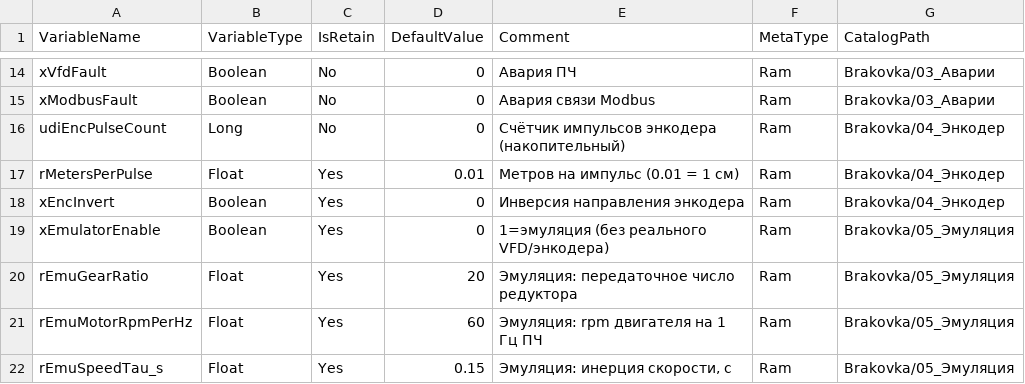
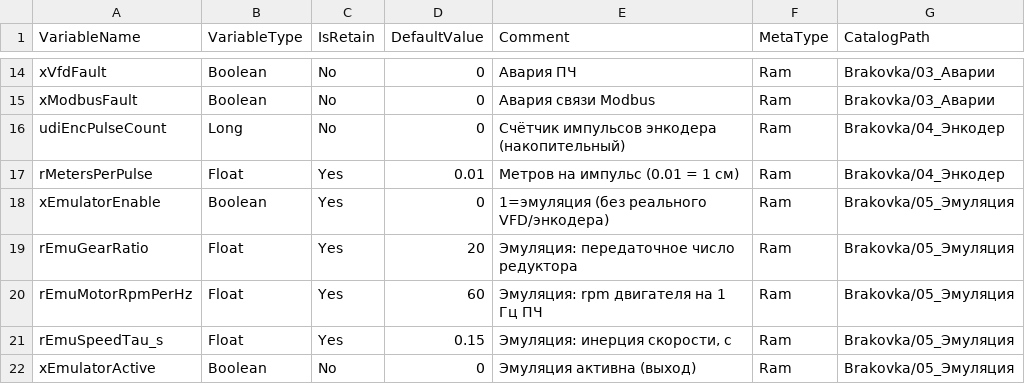
Before and after one commit to Rolexs2017/Brakovka, a CSV file: deploy/brk_globals.csv, drawn as a sheet; only a part is shown, gaps mark what is left out; the shorter side is filled out with more unchanged rows.

```diff
--- a/deploy/brk_globals.csv
+++ b/deploy/brk_globals.csv
@@ -17,3 +17,2 @@ udiEncPulseCount;Long;No;0;Счётчик импульсов энкодера (
 rMetersPerPulse;Float;Yes;0.01;Метров на импульс (0.01 = 1 см);Ram;Brakovka/04_Энкодер
-xEncInvert;Boolean;Yes;0;Инверсия направления энкодера;Ram;Brakovka/04_Энкодер
 xEmulatorEnable;Boolean;Yes;0;1=эмуляция (без реального VFD/энкодера);Ram;Brakovka/05_Эмуляция
```
Also changed, not shown: 2 other files.
